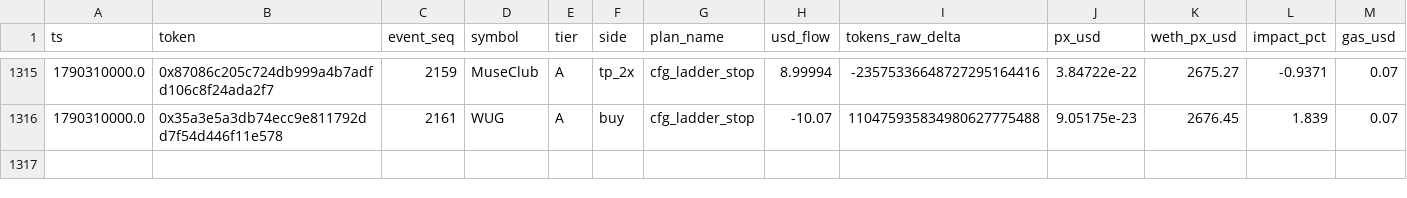
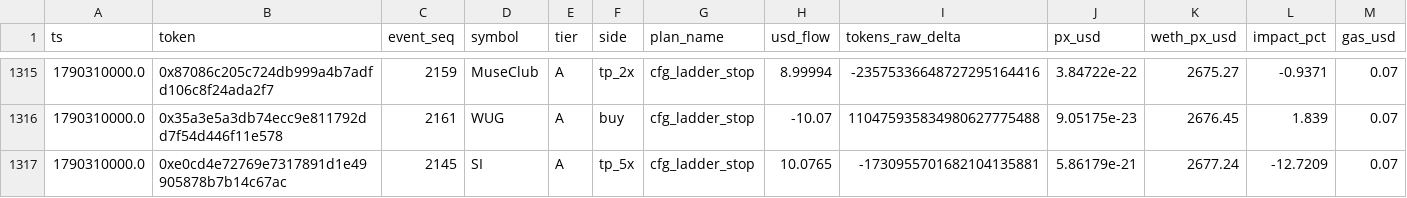
Before and after one commit to yousefjan2007-crypto/robinhood-screener, a CSV file: data/paper_ledger.csv, drawn as a sheet; only a part is shown, gaps mark what is left out; rows hold the shown columns only; the diff names each change by its address in the sheet, - before the commit and + after, or states it on an @@ line.

```diff
--- a/data/paper_ledger.csv
+++ b/data/paper_ledger.csv
+row 1317: 1790310000.0 | 0xe0cd4e72769e7317891d1e49905878b7b14c67ac | 2145 | SI | A | tp_5x | cfg_ladder_stop | 10.0765 | -1730955701682104135881 | 5.86179e-21 | 2677.24 | -12.7209 | 0.07
```
Also changed, not shown: data/ledger.csv, 12 other files.
